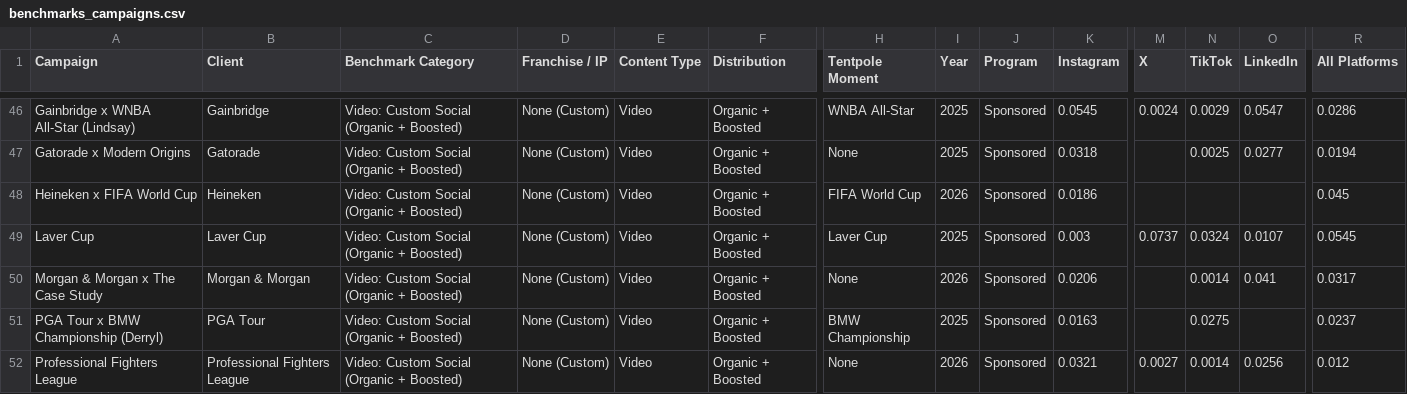
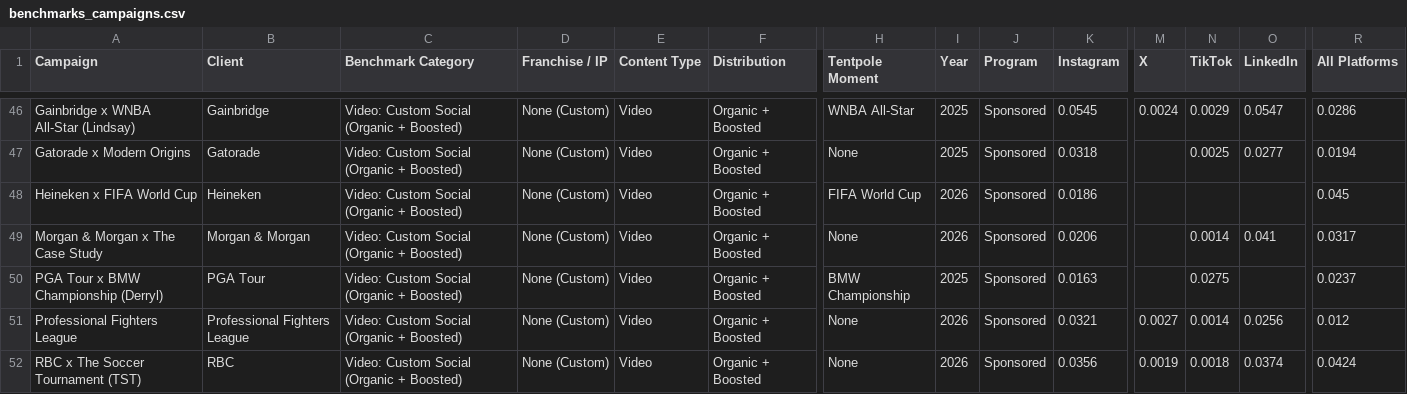
Before and after one commit to victoriadailey/campaign-tracker, a CSV file: config/benchmarks_campaigns.csv, drawn as a sheet; only a part is shown, gaps mark what is left out; the shorter side is filled out with more unchanged rows; rows hold the shown columns only; the diff names each change by its address in the sheet, - before the commit and + after, or states it on an @@ line.

```diff
--- a/config/benchmarks_campaigns.csv
+++ b/config/benchmarks_campaigns.csv
-row 49: Laver Cup | Laver Cup | Video: Custom Social (Organic + Boosted) | None (Custom) | Video | Organic + Boosted | Laver Cup | 2025 | Sponsored | 0.003 | 0.0737 | 0.0324 | 0.0107 | 0.0545
```
Also changed, not shown: 1 other file.
